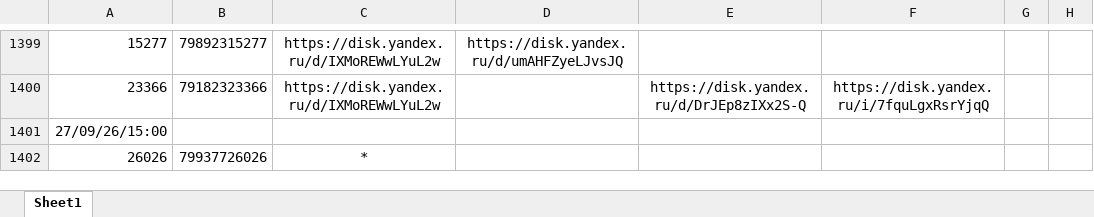
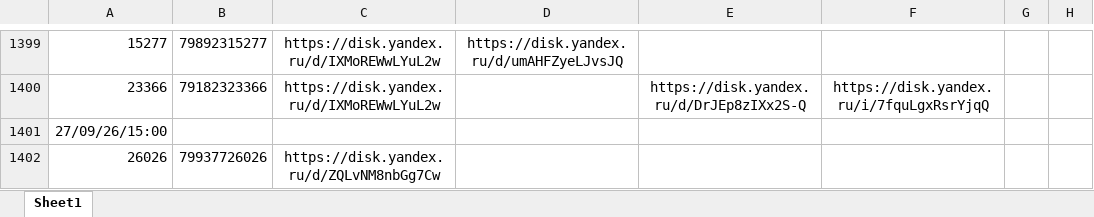
Before and after one commit to janasasha07-collab/photo, an Excel workbook: ФОТО дрон яндекс ссылки.xlsx, sheet Sheet1, drawn as a sheet; only a part is shown, gaps mark what is left out; values as stored, in another font and other column widths than the file's, no borders; the diff names each change by its address in the sheet, - before the commit and + after, or states it on an @@ line.

Commit message:
Add files via upload

```diff
--- a/ФОТО дрон яндекс ссылки.xlsx (sheet Sheet1)
+++ b/ФОТО дрон яндекс ссылки.xlsx (sheet Sheet1)
-C1402: *
+C1402: https://disk.yandex.ru/d/ZQLvNM8nbGg7Cw
```
